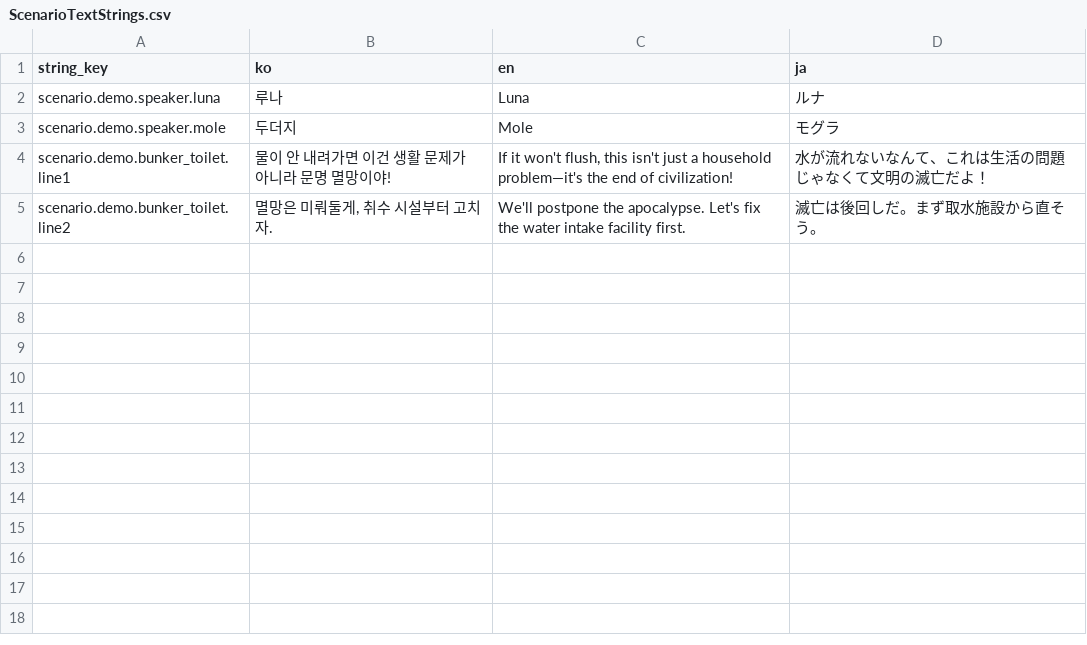
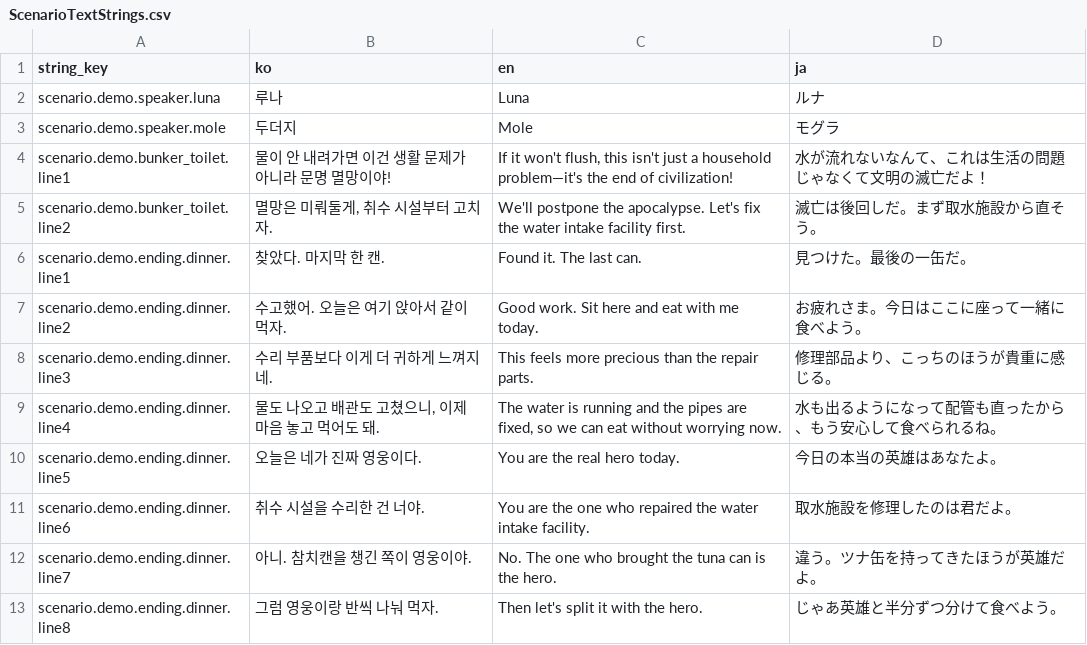
Before and after one commit to octopus7/extraction_shooter, a CSV file: TunaSweeper/Content/Data/ScenarioTextStrings.csv, drawn as a sheet.

```diff
--- a/TunaSweeper/Content/Data/ScenarioTextStrings.csv
+++ b/TunaSweeper/Content/Data/ScenarioTextStrings.csv
@@ -5 +5,9 @@ scenario.demo.bunker_toilet.line1,물이 안 내려가면 이건 생활 문제
 scenario.demo.bunker_toilet.line2,"멸망은 미뤄둘게, 취수 시설부터 고치자.","We'll postpone the apocalypse. Let's fix the water intake facility first.",滅亡は後回しだ。まず取水施設から直そう。
+scenario.demo.ending.dinner.line1,찾았다. 마지막 한 캔.,Found it. The last can.,見つけた。最後の一缶だ。
+scenario.demo.ending.dinner.line2,수고했어. 오늘은 여기 앉아서 같이 먹자.,Good work. Sit here and eat with me today.,お疲れさま。今日はここに座って一緒に食べよう。
+scenario.demo.ending.dinner.line3,수리 부품보다 이게 더 귀하게 느껴지네.,This feels more precious than the repair parts.,修理部品より、こっちのほうが貴重に感じる。
+scenario.demo.ending.dinner.line4,"물도 나오고 배관도 고쳤으니, 이제 마음 놓고 먹어도 돼.","The water is running and the pipes are fixed, so we can eat without worrying now.",水も出るようになって配管も直ったから、もう安心して食べられるね。
+scenario.demo.ending.dinner.line5,오늘은 네가 진짜 영웅이다.,You are the real hero today.,今日の本当の英雄はあなたよ。
+scenario.demo.ending.dinner.line6,취수 시설을 수리한 건 너야.,You are the one who repaired the water intake facility.,取水施設を修理したのは君だよ。
+scenario.demo.ending.dinner.line7,아니. 참치캔을 챙긴 쪽이 영웅이야.,No. The one who brought the tuna can is the hero.,違う。ツナ缶を持ってきたほうが英雄だよ。
+scenario.demo.ending.dinner.line8,그럼 영웅이랑 반씩 나눠 먹자.,Then let's split it with the hero.,じゃあ英雄と半分ずつ分けて食べよう。
```
Also changed, not shown: TunaSweeper/Content/Data/UITextStrings.csv, 9 other files.
